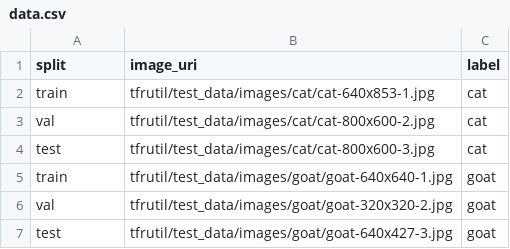
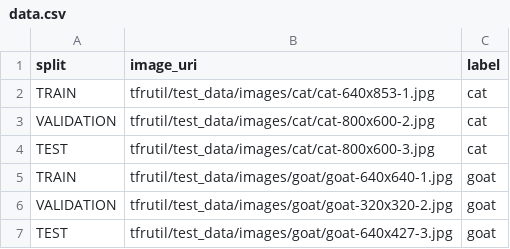
Before and after one commit to google/tensorflow-recorder, a CSV file: tfrutil/test_data/data.csv, drawn as a sheet; the diff names each change by its address in the sheet, - before the commit and + after, or states it on an @@ line.

```diff
--- a/tfrutil/test_data/data.csv
+++ b/tfrutil/test_data/data.csv
-A2 (split): train
+A2 (split): TRAIN
-A3 (split): val
+A3 (split): VALIDATION
-A4 (split): test
+A4 (split): TEST
-A5 (split): train
+A5 (split): TRAIN
-A6 (split): val
+A6 (split): VALIDATION
-A7 (split): test
+A7 (split): TEST
```
Also changed, not shown: 5 other files.
